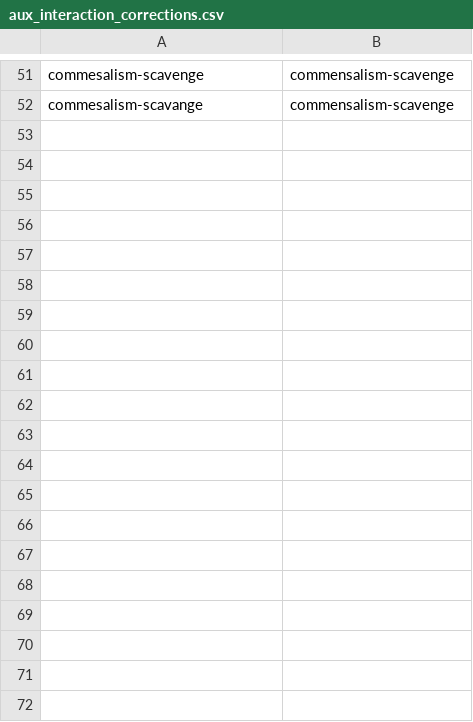
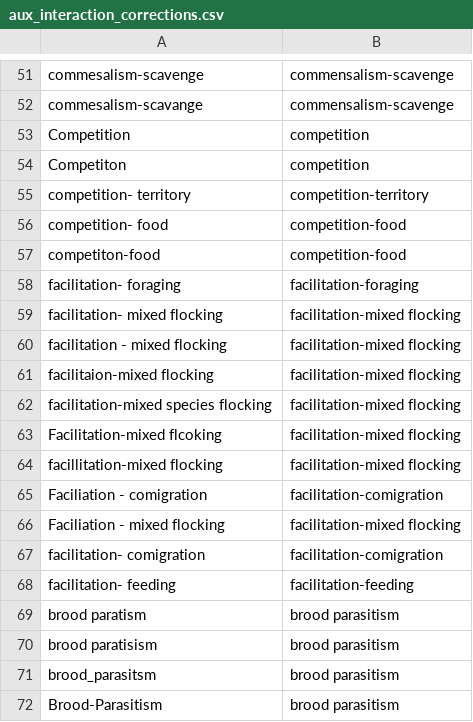
Before and after one commit to TheMetaNetworksProject/MetaNetworksProject-Main, a CSV file: R/L0/aux_interaction_corrections.csv, drawn as a sheet; only a part is shown, gaps mark what is left out; the diff covers the shown part only; the diff names each change by its address in the sheet, - before the commit and + after, or states it on an @@ line.

Commit message:
Code to standardize interaction and effect on taxa columns.

```diff
--- a/R/L0/aux_interaction_corrections.csv
+++ b/R/L0/aux_interaction_corrections.csv
+row 53: Competition | competition
+row 54: Competiton | competition
+row 55: competition- territory | competition-territory
+row 56: competition- food | competition-food
+row 57: competiton-food | competition-food
+row 58: facilitation- foraging | facilitation-foraging
+row 59: facilitation- mixed flocking | facilitation-mixed flocking
+row 60: facilitation - mixed flocking | facilitation-mixed flocking
+row 61: facilitaion-mixed flocking | facilitation-mixed flocking
+row 62: facilitation-mixed species flocking | facilitation-mixed flocking
+row 63: Facilitation-mixed flcoking | facilitation-mixed flocking
+row 64: facillitation-mixed flocking | facilitation-mixed flocking
+row 65: Faciliation - comigration | facilitation-comigration
+row 66: Faciliation - mixed flocking | facilitation-mixed flocking
+row 67: facilitation- comigration | facilitation-comigration
+row 68: facilitation- feeding | facilitation-feeding
+row 69: brood paratism | brood parasitism
+row 70: brood paratisism | brood parasitism
+row 71: brood_parasitsm | brood parasitism
+row 72: Brood-Parasitism | brood parasitism
```
Also changed, not shown: 20 added rows elsewhere in this file, 4 other files.
